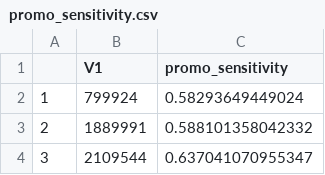
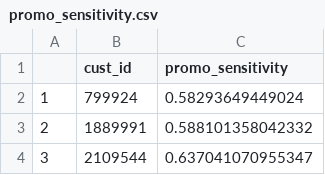
Before and after one commit to khasim-shaik/Marketing-Analytics, a CSV file: Recommender system/promo_sensitivity.csv, drawn as a sheet; only a part is shown.

Commit message:
Update promo_sensitivity.csv

```diff
--- a/Recommender system/promo_sensitivity.csv
+++ b/Recommender system/promo_sensitivity.csv
@@ -1,2 +1,2 @@
-"","V1","promo_sensitivity"
+"","cust_id","promo_sensitivity"
 "1",799924,0.58293649449024
```
